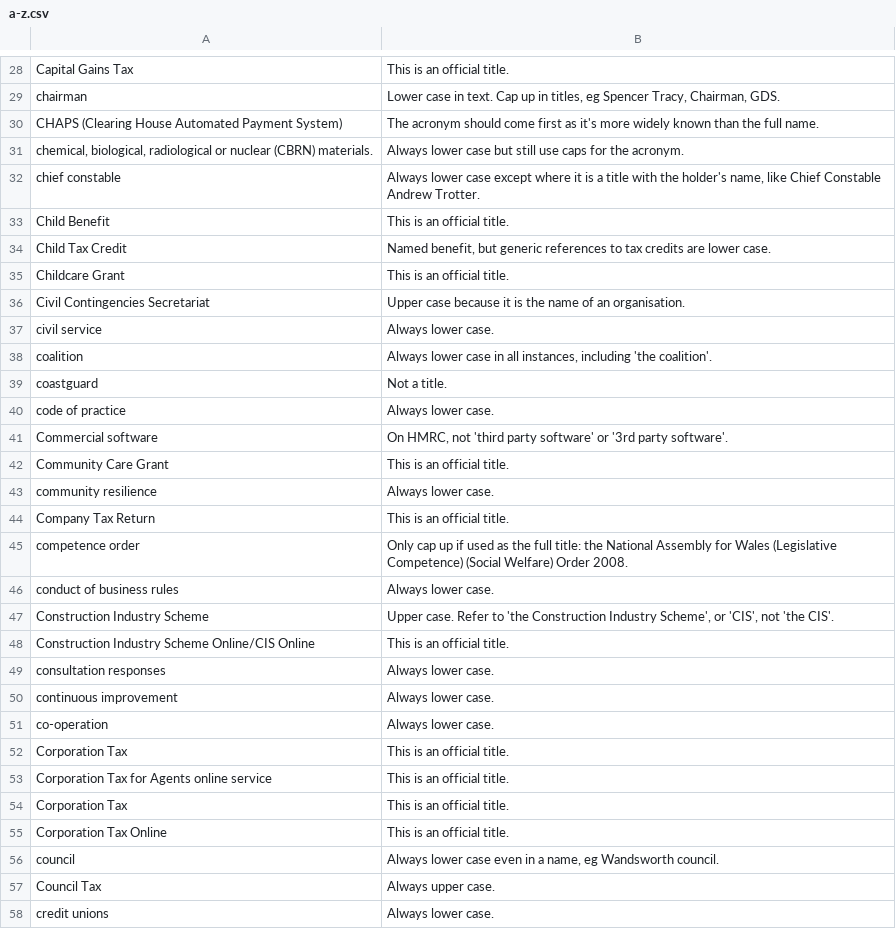
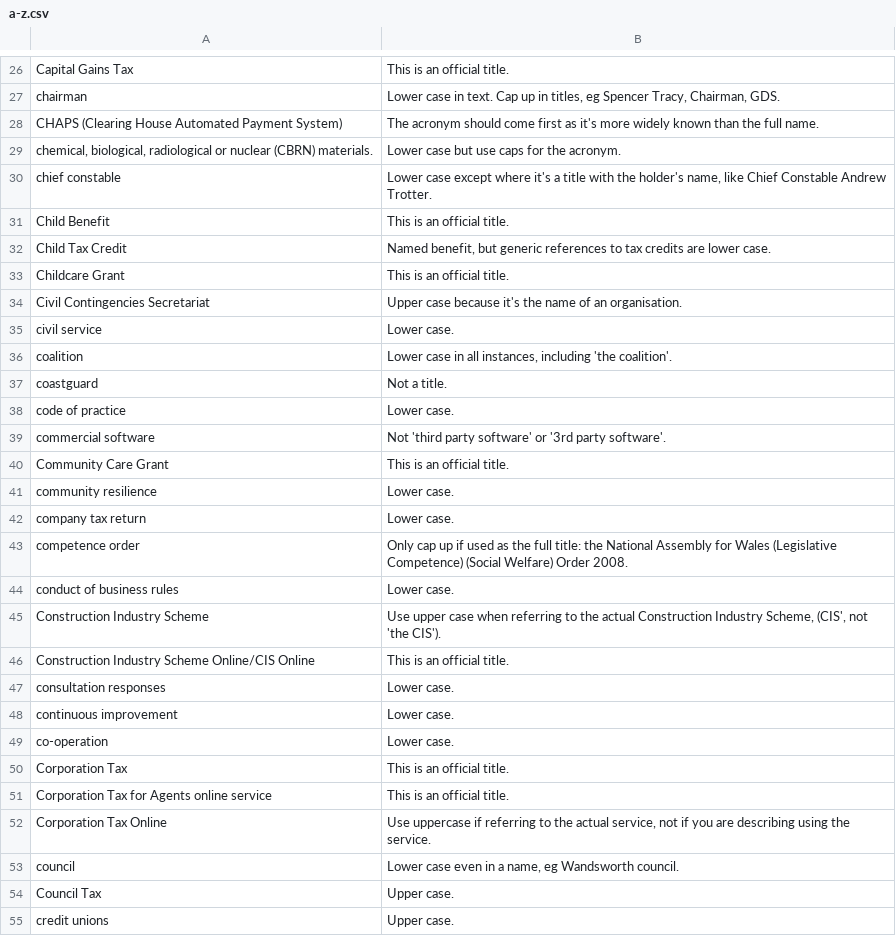
Before and after one commit to alphagov/design-principles, a CSV file: db/a-z.csv, drawn as a sheet; only a part is shown, gaps mark what is left out; removed rows and columns are numbered as before the commit, all else as after; the diff covers the shown part only; the diff names each change by its address in the sheet, - before the commit and + after, or states it on an @@ line.

```diff
--- a/db/a-z.csv
+++ b/db/a-z.csv
-B29: Always lower case but still use caps…
+B29: Lower case but use caps…
-B30: Always lower case except where it is a title…
+B30: Lower case except where it's a title…
-B34: …case because it is the name…
+B34: …case because it's the name…
-B35: Always lower case.
+B35: Lower case.
-B36: Always lower case in…
+B36: Lower case in…
-B38: Always lower case.
+B38: Lower case.
-A39: Commercial software
+A39: commercial software
-B39: On HMRC, not 'third party…
+B39: Not 'third party…
-B41: Always lower case.
+B41: Lower case.
-row 44: Company Tax Return | This is an official title.
+row 42: company tax return | Lower case.
-B44: Always lower case.
+B44: Lower case.
-B45: Upper case. Refer to 'the Construction Industry Scheme', or 'CIS', not 'the CIS'.
+B45: Use upper case when referring to the actual Construction Industry Scheme, (CIS', not 'the CIS').
-B47:B49: Always lower case.
+B47:B49: Lower case.
-row 54: Corporation Tax | This is an official title.
-B52: This is an official title.
+B52: Use uppercase if referring to the actual service, not if you are describing using the service.
-B53: Always lower case even…
+B53: Lower case even…
-B54: Always upper case.
+B54: Upper case.
-B55: Always lower case.
+B55: Upper case.
```
Also changed, not shown: 5 added rows, 19 removed rows and 93 edited cells elsewhere in this file.
